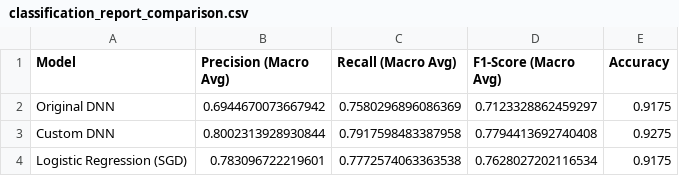
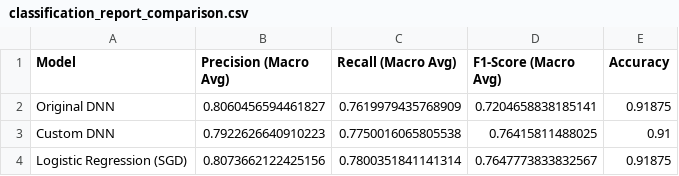
Before and after one commit to BeanJ4m/SYSC-4906-D-AI, a CSV file: Assigment 6/classification_report_comparison.csv, drawn as a sheet.

```diff
--- a/Assigment 6/classification_report_comparison.csv
+++ b/Assigment 6/classification_report_comparison.csv
@@ -1,4 +1,4 @@
 Model,Precision (Macro Avg),Recall (Macro Avg),F1-Score (Macro Avg),Accuracy
-Original DNN,0.6944670073667942,0.7580296896086369,0.7123328862459297,0.9175
-Custom DNN,0.8002313928930844,0.7917598483387958,0.7794413692740408,0.9275
-Logistic Regression (SGD),0.783096722219601,0.7772574063363538,0.7628027202116534,0.9175
+Original DNN,0.8060456594461827,0.7619979435768909,0.7204658838185141,0.91875
+Custom DNN,0.7922626640910223,0.7750016065805538,0.76415811488025,0.91
+Logistic Regression (SGD),0.8073662122425156,0.7800351841141314,0.7647773833832567,0.91875
```
Also changed, not shown: 9 other files.
